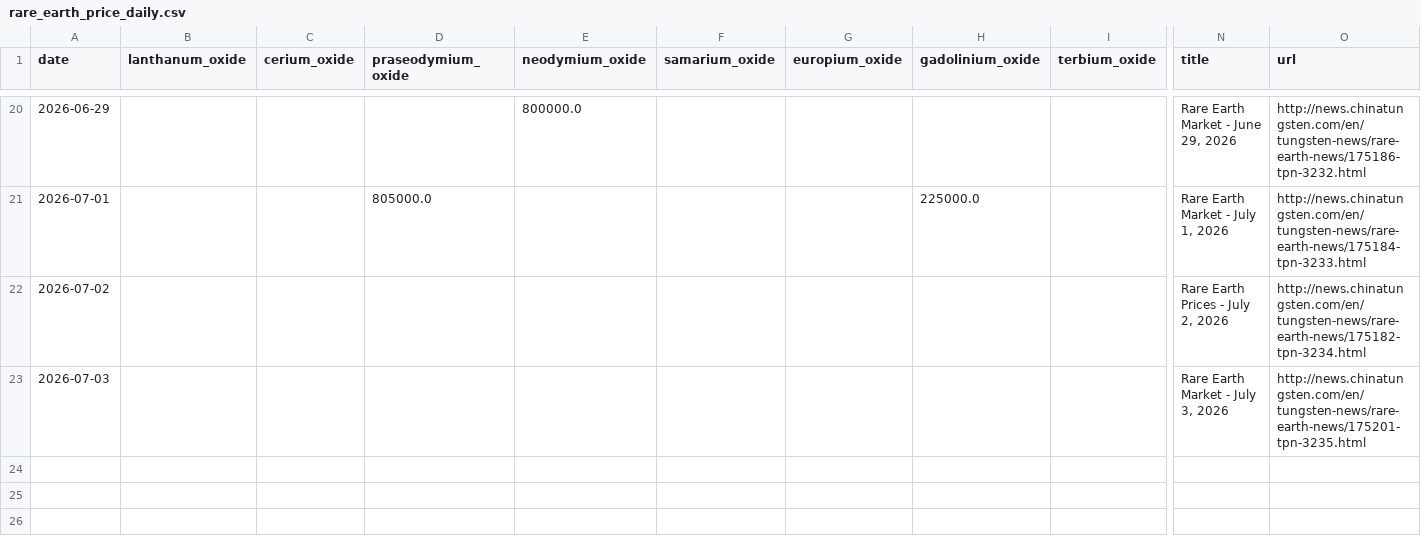
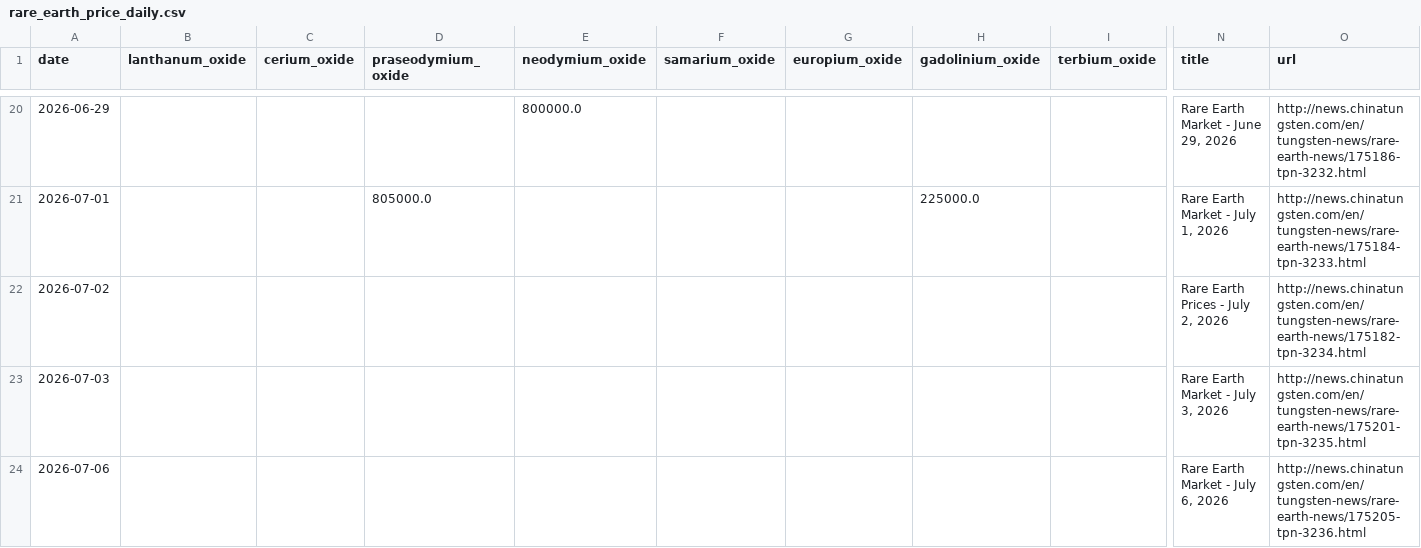
Before and after one commit to Henrywzh/alternative-data, a CSV file: data/processed/minerals_signal_data/rare_earth_price_daily/latest/rare_earth_price_daily.csv, drawn as a sheet; only a part is shown, gaps mark what is left out; rows hold the shown columns only; the diff names each change by its address in the sheet, - before the commit and + after, or states it on an @@ line.

```diff
--- a/data/processed/minerals_signal_data/rare_earth_price_daily/latest/rare_earth_price_daily.csv
+++ b/data/processed/minerals_signal_data/rare_earth_price_daily/latest/rare_earth_price_daily.csv
+row 24: 2026-07-06 |  |  |  |  |  |  |  |  | Rare Earth Market - July 6, 2026 | http://news.chinatungsten.com/en/tungsten-news/rare-earth-news/175205-tpn-3236.html
```
Also changed, not shown: data/processed/minerals_signal_data/molybdenum_price_daily/latest/molybdenum_price_daily.csv, data/processed/minerals_signal_data/tungsten_price_daily/latest/tungsten_price_daily.csv, 6 other files.
